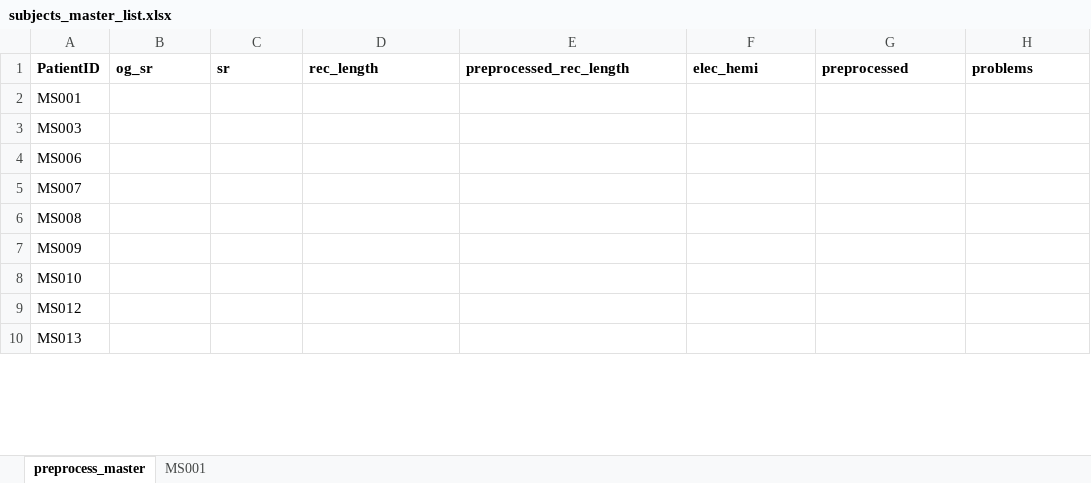
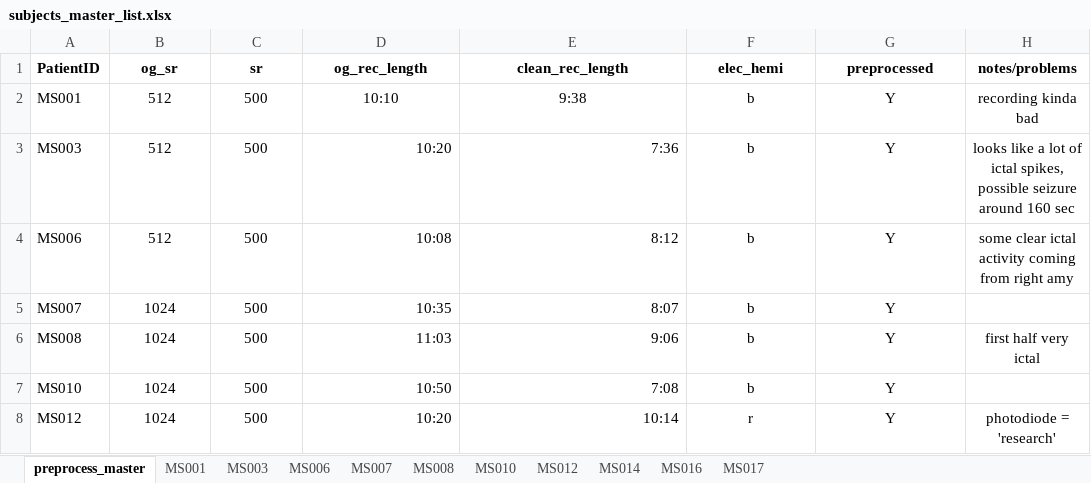
Before and after one commit to aliefink/resting_state_ieeg, an Excel workbook: patient_tracker/subjects_master_list.xlsx, sheet preprocess_master, drawn as a sheet; only a part is shown; values as stored, in another font and other column widths than the file's, no borders; removed rows and columns are numbered as before the commit, all else as after; the diff covers the shown part only; the diff names each change by its address in the sheet, - before the commit and + after, or states it on an @@ line.

Commit message:
Alie half of preprocessing finished
First half of patients preprocessed through wm reref & bad epoch rejection. Updated MS9 + 10 labels because they contained electrodes that were not present in edf file.

```diff
--- a/patient_tracker/subjects_master_list.xlsx (sheet preprocess_master)
+++ b/patient_tracker/subjects_master_list.xlsx (sheet preprocess_master)
+sheet tab: MS003
+sheet tab: MS006
+sheet tab: MS007
+sheet tab: MS008
+sheet tab: MS010
+sheet tab: MS012
+sheet tab: MS014
+sheet tab: MS016
+sheet tab: MS017
-B1:H1 alignment: left
+B1:H1 alignment: center
-D1: rec_length
+D1: og_rec_length
-E1: preprocessed_rec_length
+E1: clean_rec_length
-H1: problems
+H1: notes/problems
-B2:B4 (og_sr): (empty)
+B2:B4 (og_sr): 512
-C2:C6 (sr): (empty)
+C2:C6 (sr): 500
-D2 (og_rec_length): (empty)
+D2 (og_rec_length): 10:10
-E2 (clean_rec_length): (empty)
+E2 (clean_rec_length): 9:38
-F2:F6 (elec_hemi): (empty)
+F2:F6 (elec_hemi): b
-G2:G6 (preprocessed): (empty)
+G2:G6 (preprocessed): Y
-H2 (notes/problems): (empty)
+H2 (notes/problems): recording kinda bad
-D3 (og_rec_length): (empty)
+D3 (og_rec_length): 10:20
-E3 (clean_rec_length): (empty)
+E3 (clean_rec_length): 7:36
-H3 (notes/problems): (empty)
+H3 (notes/problems): looks like a lot of ictal spikes, possible seizure around 160 sec
-D4 (og_rec_length): (empty)
+D4 (og_rec_length): 10:08
-E4 (clean_rec_length): (empty)
+E4 (clean_rec_length): 8:12
-H4 (notes/problems): (empty)
+H4 (notes/problems): some clear ictal activity coming from right amy
-B5:B6 (og_sr): (empty)
+B5:B6 (og_sr): 1024
-D5 (og_rec_length): (empty)
+D5 (og_rec_length): 10:35
-E5 (clean_rec_length): (empty)
+E5 (clean_rec_length): 8:07
-D6 (og_rec_length): (empty)
+D6 (og_rec_length): 11:03
-E6 (clean_rec_length): (empty)
+E6 (clean_rec_length): 9:06
-H6 (notes/problems): (empty)
+H6 (notes/problems): first half very ictal
-row 7: MS009
-B7:B8 (og_sr): (empty)
+B7:B8 (og_sr): 1024
-C7:C8 (sr): (empty)
+C7:C8 (sr): 500
-D7 (og_rec_length): (empty)
+D7 (og_rec_length): 10:50
-E7 (clean_rec_length): (empty)
+E7 (clean_rec_length): 7:08
-F7 (elec_hemi): (empty)
+F7 (elec_hemi): b
-G7:G8 (preprocessed): (empty)
+G7:G8 (preprocessed): Y
-D8 (og_rec_length): (empty)
+D8 (og_rec_length): 10:20
-E8 (clean_rec_length): (empty)
+E8 (clean_rec_length): 10:14
-F8 (elec_hemi): (empty)
+F8 (elec_hemi): r
-H8 (notes/problems): (empty)
+H8 (notes/problems): photodiode = 'research'
-row 10: MS013
```
Also changed, not shown: 1 removed row and 21 edited cells elsewhere in this sheet, sheet MS001, 7 other files.
